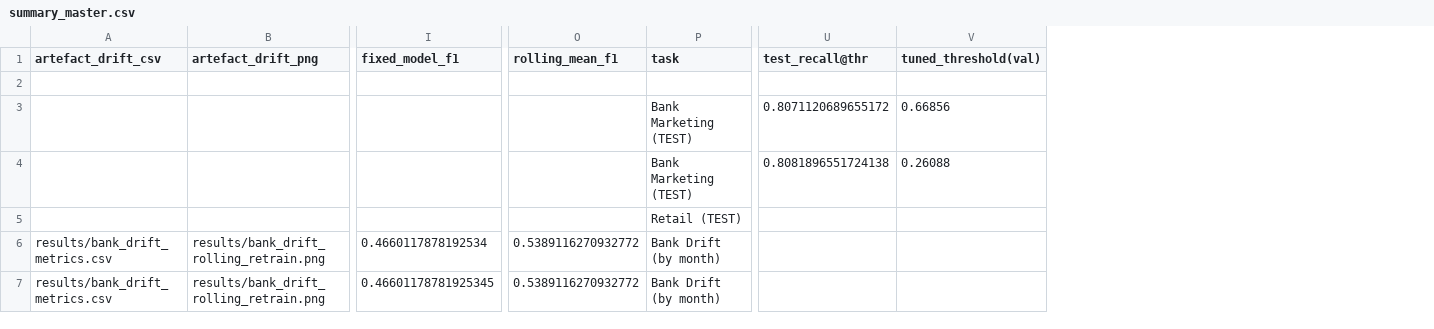
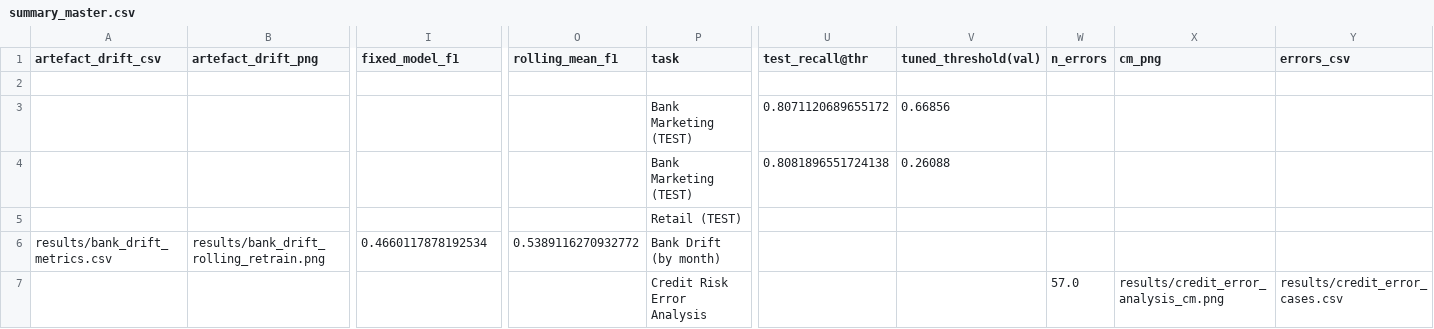
Before and after one commit to Suraalani79/msc-dissertation-2025, a CSV file: results/summary_master.csv, drawn as a sheet; only a part is shown, gaps mark what is left out; removed rows and columns are numbered as before the commit, all else as after; rows hold the shown columns only; the diff names each change by its address in the sheet, - before the commit and + after, or states it on an @@ line.

Commit message:
Add Credit Risk error analysis confusion matrix + misclassified cases CSV
Add Credit Risk error analysis confusion matrix + misclassified cases CSV

```diff
--- a/results/summary_master.csv
+++ b/results/summary_master.csv
+column W (n_errors), empty
+column X (cm_png), empty
+column Y (errors_csv), empty
-row 7: results/bank_drift_metrics.csv | results/bank_drift_rolling_retrain.png | 0.46601178781925345 | 0.5389116270932772 | Bank Drift (by month)
+row 7:  |  |  |  | Credit Risk Error Analysis |  |  | 57.0 | results/credit_error_analysis_cm.png | results/credit_error_cases.csv
```
Also changed, not shown: 2 other files.
